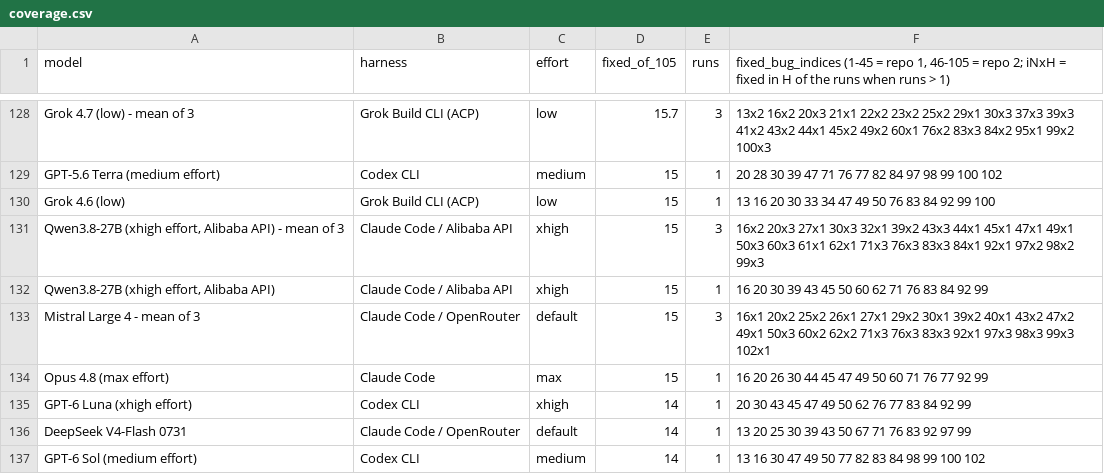
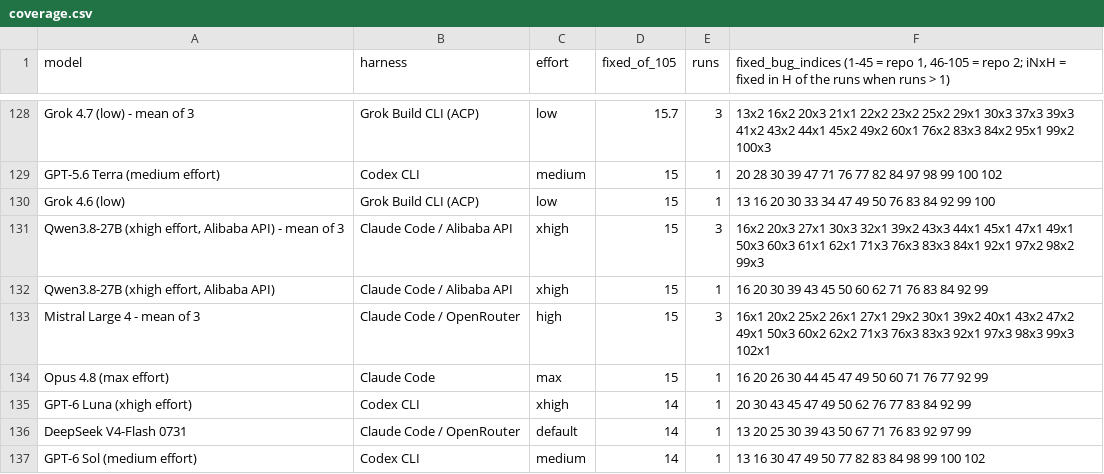
Before and after one commit to phuryn/bug-hunt-bench, a CSV file: results/coverage.csv, drawn as a sheet; only a part is shown, gaps mark what is left out.

```diff
--- a/results/coverage.csv
+++ b/results/coverage.csv
@@ -132,3 +132,3 @@ Grok 4.6 (low),Grok Build CLI (ACP),low,15,1,13 16 20 30 33 34 47 49 50 76 83 84
 "Qwen3.8-27B (xhigh effort, Alibaba API)",Claude Code / Alibaba API,xhigh,15,1,16 20 30 39 43 45 50 60 62 71 76 83 84 92 99
-Mistral Large 4 - mean of 3,Claude Code / OpenRouter,default,15,3,16x1 20x2 25x2 26x1 27x1 29x2 30x1 39x2 40x1 43x2 47x2 49x1 50x3 60x2 62x2 71x3 76x3 83x3 92x1 97x3 98x3 99x3 102x1
+Mistral Large 4 - mean of 3,Claude Code / OpenRouter,high,15,3,16x1 20x2 25x2 26x1 27x1 29x2 30x1 39x2 40x1 43x2 47x2 49x1 50x3 60x2 62x2 71x3 76x3 83x3 92x1 97x3 98x3 99x3 102x1
 Opus 4.8 (max effort),Claude Code,max,15,1,16 20 26 30 44 45 47 49 50 60 71 76 77 92 99
```
Also changed, not shown: results/runs.csv, 5 other files.
